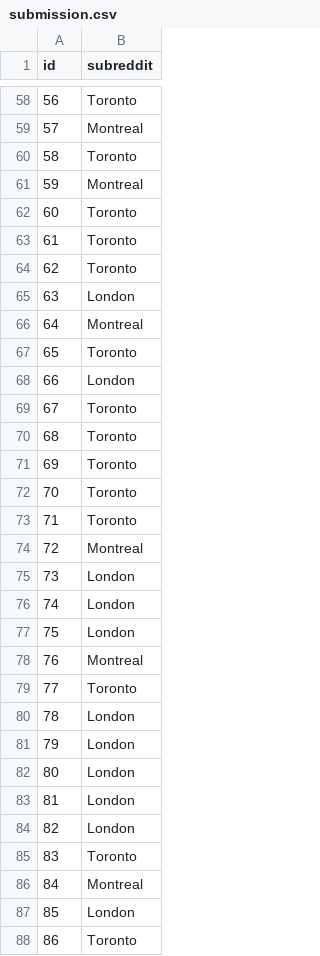
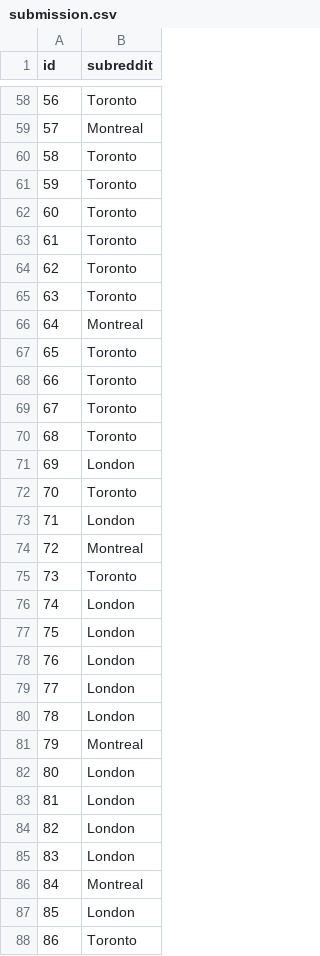
Before and after one commit to faverogian/ECSE551, a CSV file: Project 2/Datasets/Kaggle/submission.csv, drawn as a sheet; only a part is shown, gaps mark what is left out; the diff covers the shown part only.

Commit message:
best submission with ensemble (69)

```diff
--- a/Project 2/Datasets/Kaggle/submission.csv
+++ b/Project 2/Datasets/Kaggle/submission.csv
@@ -60,3 +60,3 @@ id,subreddit
 58,Toronto
-59,Montreal
+59,Toronto
 60,Toronto
@@ -64,19 +64,19 @@ id,subreddit
 62,Toronto
-63,London
+63,Toronto
 64,Montreal
 65,Toronto
-66,London
+66,Toronto
 67,Toronto
 68,Toronto
-69,Toronto
+69,London
 70,Toronto
-71,Toronto
+71,London
 72,Montreal
-73,London
+73,Toronto
 74,London
 75,London
-76,Montreal
-77,Toronto
+76,London
+77,London
 78,London
-79,London
+79,Montreal
 80,London
@@ -84,3 +84,3 @@ id,subreddit
 82,London
-83,Toronto
+83,London
 84,Montreal
```
Also changed, not shown: 85 edited cells elsewhere in this file, Project 2/Scripts/CrossValTesting/compare.csv, 3 other files.
